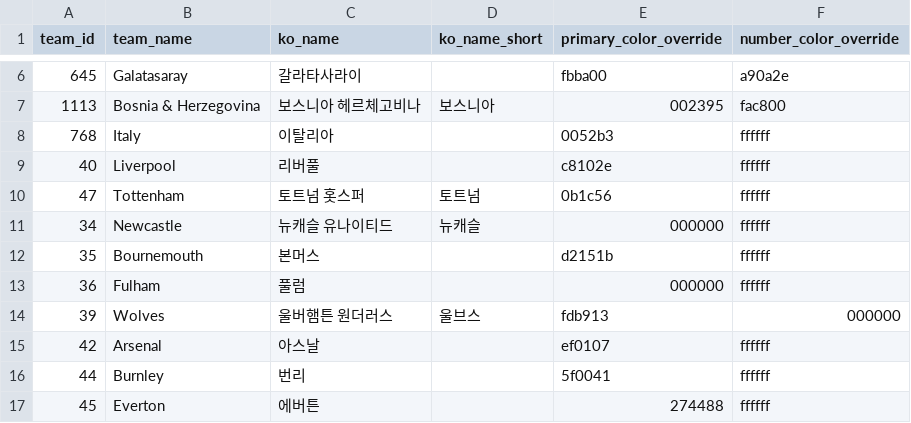
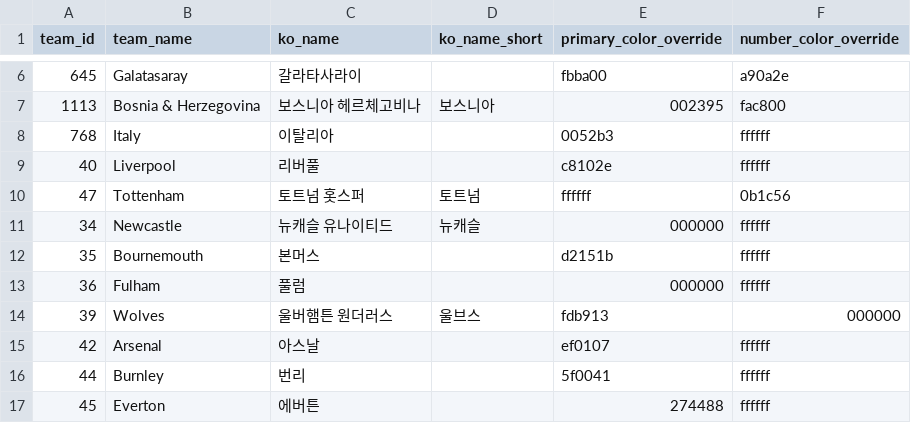
Before and after one commit to bgh1234554/football-obs-backend, a CSV file: src/main/resources/data/teams.csv, drawn as a sheet; only a part is shown, gaps mark what is left out.

```diff
--- a/src/main/resources/data/teams.csv
+++ b/src/main/resources/data/teams.csv
@@ -9,3 +9,3 @@ team_id,team_name,ko_name,ko_name_short,primary_color_override,number_color_over
 40,Liverpool,리버풀,,c8102e,ffffff
-47,Tottenham,토트넘 홋스퍼, 토트넘,0b1c56,ffffff
+47,Tottenham,토트넘 홋스퍼, 토트넘,ffffff,0b1c56
 34,Newcastle,뉴캐슬 유나이티드, 뉴캐슬,000000,ffffff
```
Also changed, not shown: 1 other file.
